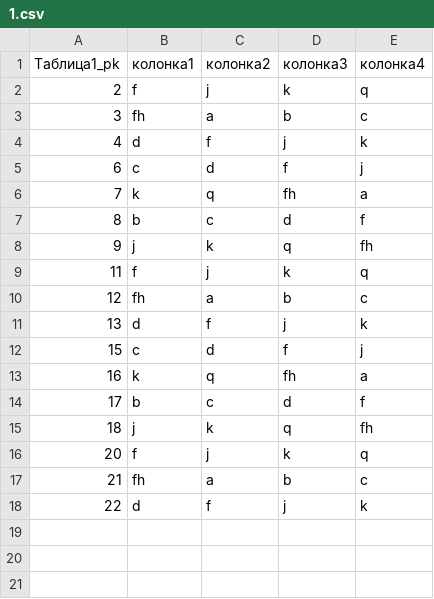
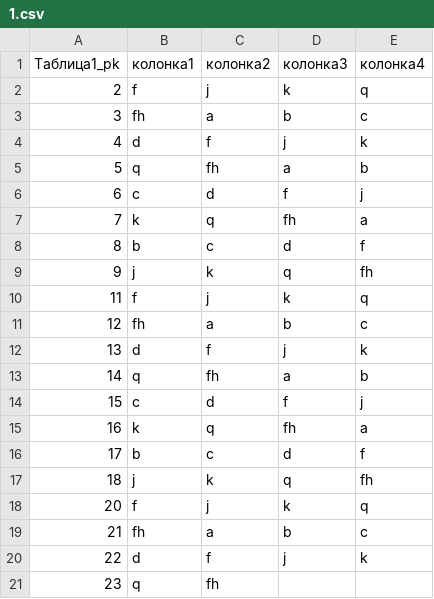
Before and after one commit to VitoScAleto/Second-course, a CSV file: Practice/Practice 1/Source/Схема 1/Таблица1/1.csv, drawn as a sheet.

```diff
--- a/Practice/Practice 1/Source/Схема 1/Таблица1/1.csv
+++ b/Practice/Practice 1/Source/Схема 1/Таблица1/1.csv
@@ -4,2 +4,3 @@
 4,d,f,j,k,
+5,q,fh,a,b,
 6,c,d,f,j,
@@ -11,2 +12,3 @@
 13,d,f,j,k,
+14,q,fh,a,b,
 15,c,d,f,j,
@@ -18 +20,2 @@
 22,d,f,j,k,
+23,q,fh,
```
Also changed, not shown: Practice/Practice 1/Source/Схема 1/Таблица2/1.csv, 8 other files.
